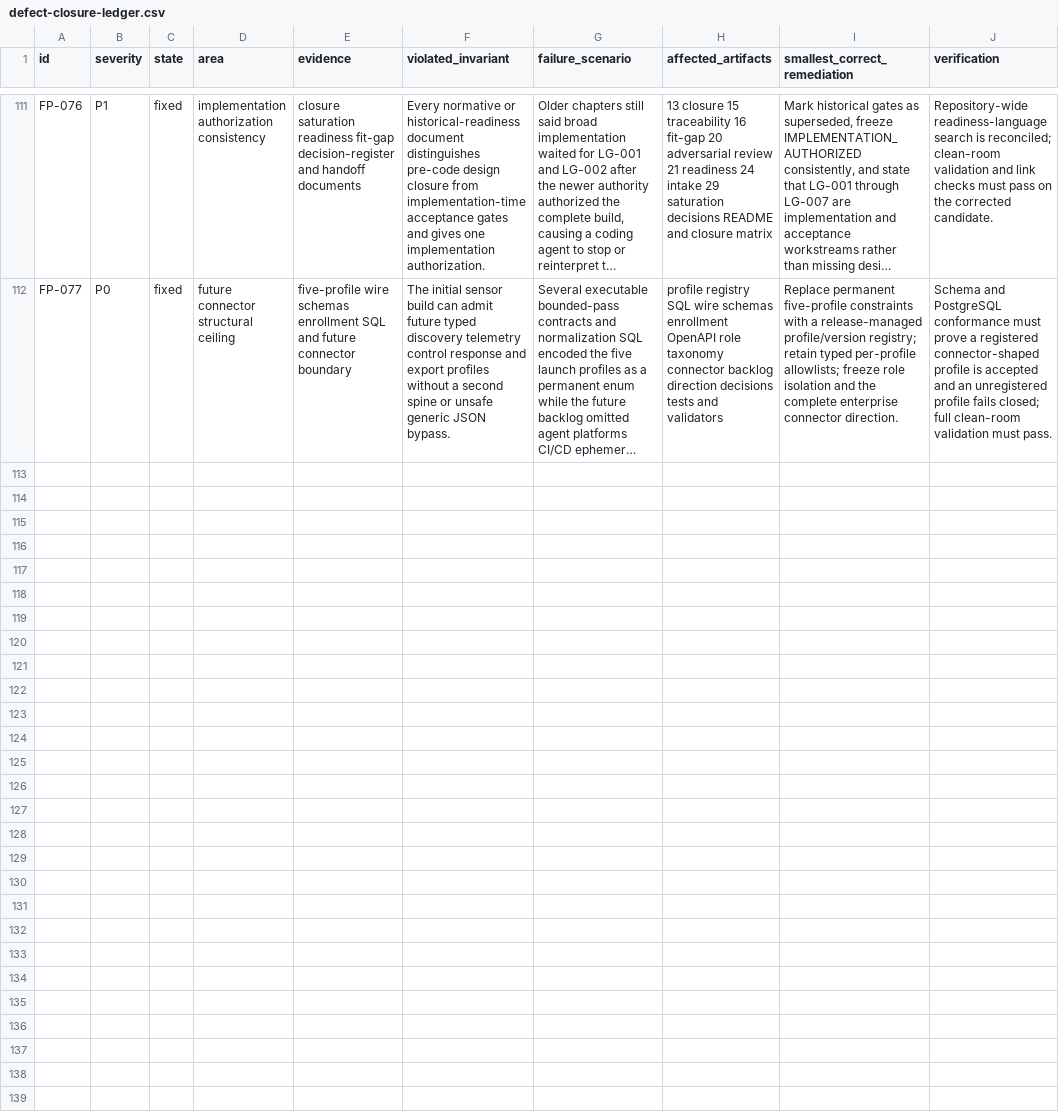
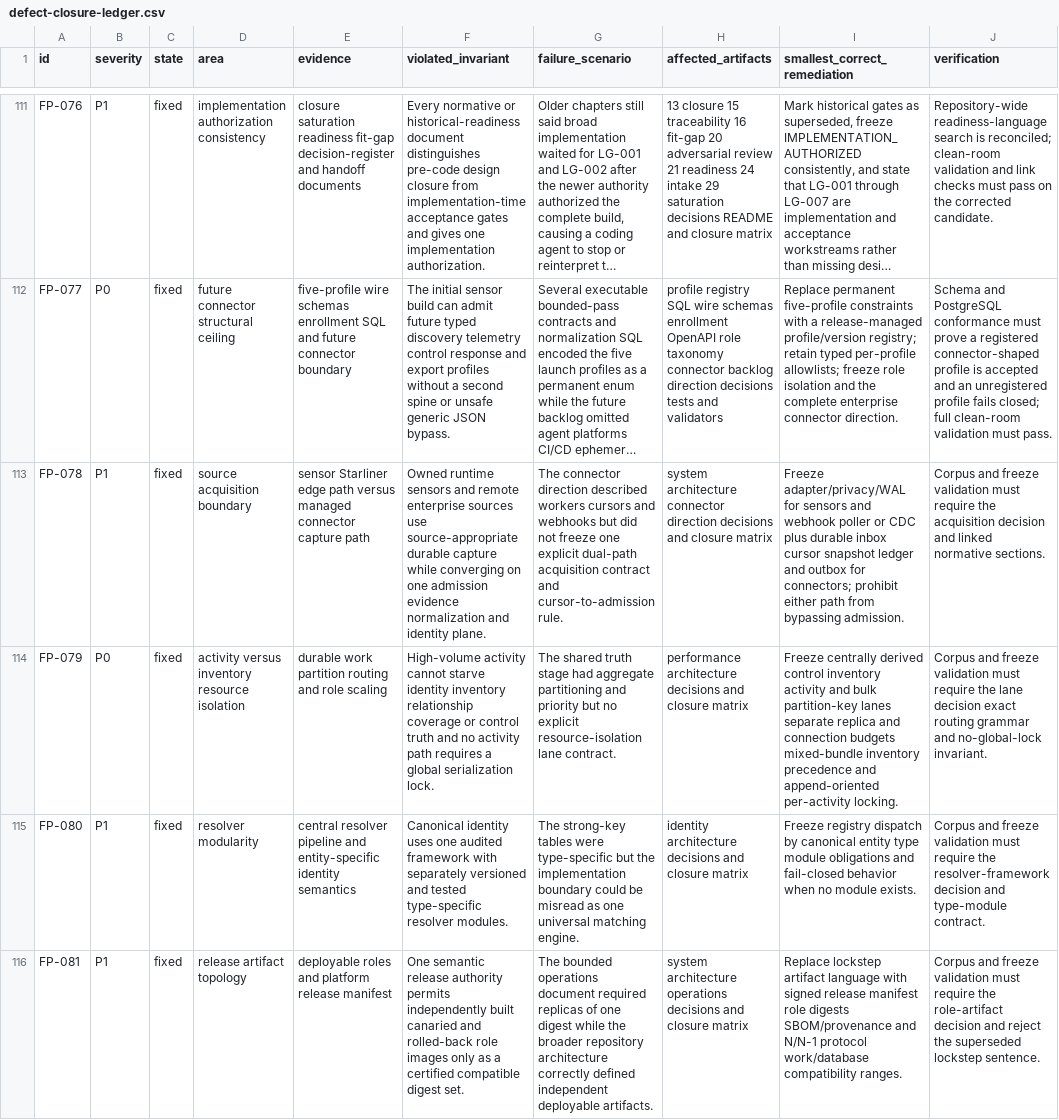
Before and after one commit to amjad-f35/quilr2-cross-sensor, a CSV file: starliner-ga/passes/01-discovery-inventory-evidence/implementation-freeze/registers/defect-closure-ledger.csv, drawn as a sheet; only a part is shown, gaps mark what is left out; long unchanged cells end in …; the diff names each change by its address in the sheet, - before the commit and + after, or states it on an @@ line.

Commit message:
Freeze acquisition lanes resolver and role release topology

```diff
--- a/starliner-ga/passes/01-discovery-inventory-evidence/implementation-freeze/registers/defect-closure-ledger.csv
+++ b/starliner-ga/passes/01-discovery-inventory-evidence/implementation-freeze/registers/defect-closure-ledger.csv
+row 113: FP-078 | P1 | fixed | source acquisition boundary | sensor Starliner edge path versus managed connector capture path | Owned runtime sensors and remote enterprise sources use source-appropriate durable capture while converging on one admission evidence normalization and identity plane. | The connector direction described workers cursors and webhooks but did not freeze one explicit dual-path acquisition contract and cursor-to-admission rule. | system architecture connector direction decisions and closure matrix | Freeze adapter/privacy/WAL for sensors and webhook poller or CDC plus durable inbox cursor snapshot ledger and outbox for connectors; prohibit either path from bypassing admission. | Corpus and freeze validation must require the acquisition decision and linked normative sections.
+row 114: FP-079 | P0 | fixed | activity versus inventory resource isolation | durable work partition routing and role scaling | High-volume activity cannot starve identity inventory relationship coverage or control truth and no activity path requires a global serialization lock. | The shared truth stage had aggregate partitioning and priority but no explicit resource-isolation lane contract. | performance architecture decisions and closure matrix | Freeze centrally derived control inventory activity and bulk partition-key lanes separate replica and connection budgets mixed-bundle inventory precedence and append-oriented per-activity locking. | Corpus and freeze validation must require the lane decision exact routing grammar and no-global-lock invariant.
+row 115: FP-080 | P1 | fixed | resolver modularity | central resolver pipeline and entity-specific identity semantics | Canonical identity uses one audited framework with separately versioned and tested type-specific resolver modules. | The strong-key tables were type-specific but the implementation boundary could be misread as one universal matching engine. | identity architecture decisions and closure matrix | Freeze registry dispatch by canonical entity type module obligations and fail-closed behavior when no module exists. | Corpus and freeze validation must require the resolver-framework decision and type-module contract.
+row 116: FP-081 | P1 | fixed | release artifact topology | deployable roles and platform release manifest | One semantic release authority permits independently built canaried and rolled-back role images only as a certified compatible digest set. | The bounded operations document required replicas of one digest while the broader repository architecture correctly defined independent deployable artifacts. | system architecture operations decisions and closure matrix | Replace lockstep artifact language with signed release manifest role digests SBOM/provenance and N/N-1 protocol work/database compatibility ranges. | Corpus and freeze validation must require the role-artifact decision and reject the superseded lockstep sentence.
```
Also changed, not shown: 8 other files.
